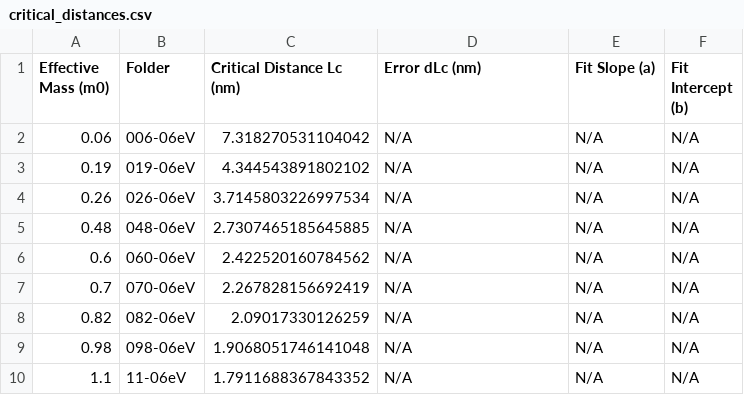
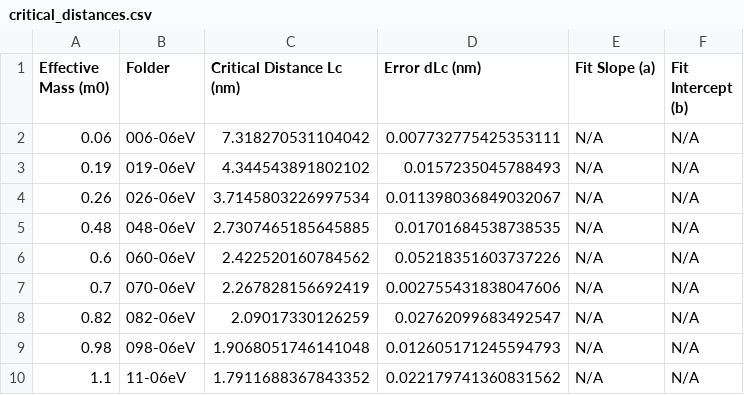
Before and after one commit to pablooreugr/pracElecFis, a CSV file: critical_distances.csv, drawn as a sheet.

Commit message:
calculado el error a partir de la diferencia entre la linea y la cubica

```diff
--- a/critical_distances.csv
+++ b/critical_distances.csv
@@ -1,10 +1,10 @@
 Effective Mass (m0),Folder,Critical Distance Lc (nm),Error dLc (nm),Fit Slope (a),Fit Intercept (b)
-0.06,006-06eV,7.318270531104042,N/A,N/A,N/A
-0.19,019-06eV,4.344543891802102,N/A,N/A,N/A
-0.26,026-06eV,3.7145803226997534,N/A,N/A,N/A
-0.48,048-06eV,2.7307465185645885,N/A,N/A,N/A
-0.6,060-06eV,2.422520160784562,N/A,N/A,N/A
-0.7,070-06eV,2.267828156692419,N/A,N/A,N/A
-0.82,082-06eV,2.09017330126259,N/A,N/A,N/A
-0.98,098-06eV,1.9068051746141048,N/A,N/A,N/A
-1.1,11-06eV,1.7911688367843352,N/A,N/A,N/A
+0.06,006-06eV,7.318270531104042,0.007732775425353111,N/A,N/A
+0.19,019-06eV,4.344543891802102,0.0157235045788493,N/A,N/A
+0.26,026-06eV,3.7145803226997534,0.011398036849032067,N/A,N/A
+0.48,048-06eV,2.7307465185645885,0.01701684538738535,N/A,N/A
+0.6,060-06eV,2.422520160784562,0.05218351603737226,N/A,N/A
+0.7,070-06eV,2.267828156692419,0.002755431838047606,N/A,N/A
+0.82,082-06eV,2.09017330126259,0.02762099683492547,N/A,N/A
+0.98,098-06eV,1.9068051746141048,0.012605171245594793,N/A,N/A
+1.1,11-06eV,1.7911688367843352,0.022179741360831562,N/A,N/A
```
Also changed, not shown: 2 other files.
